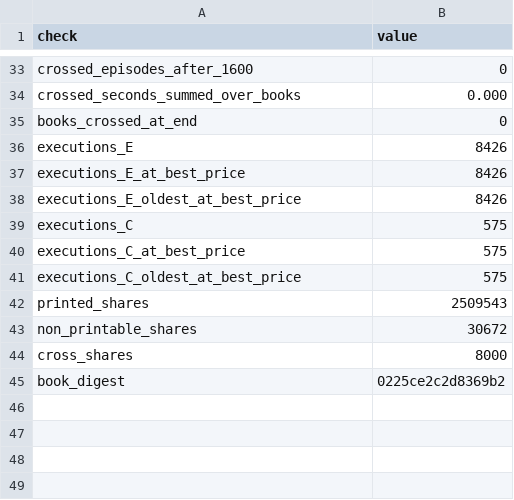
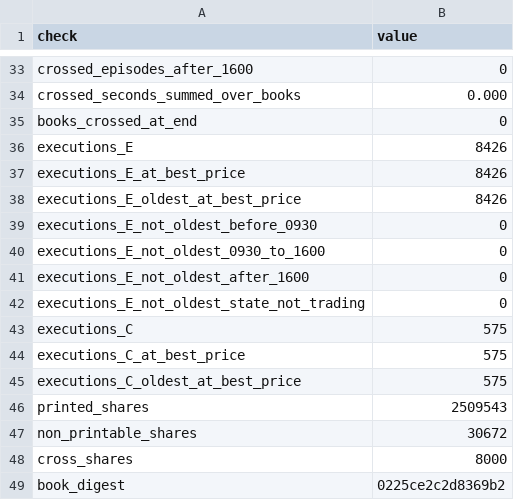
Before and after one commit to mal0ware/agora, a CSV file: results/smoke/invariants.csv, drawn as a sheet; only a part is shown, gaps mark what is left out; the diff names each change by its address in the sheet, - before the commit and + after, or states it on an @@ line.

Commit message:
Full-day results, PAPER.md, README report

```diff
--- a/results/smoke/invariants.csv
+++ b/results/smoke/invariants.csv
+row 39: executions_E_not_oldest_before_0930 | 0
+row 40: executions_E_not_oldest_0930_to_1600 | 0
+row 41: executions_E_not_oldest_after_1600 | 0
+row 42: executions_E_not_oldest_state_not_trading | 0
```
Also changed, not shown: 14 other files.
